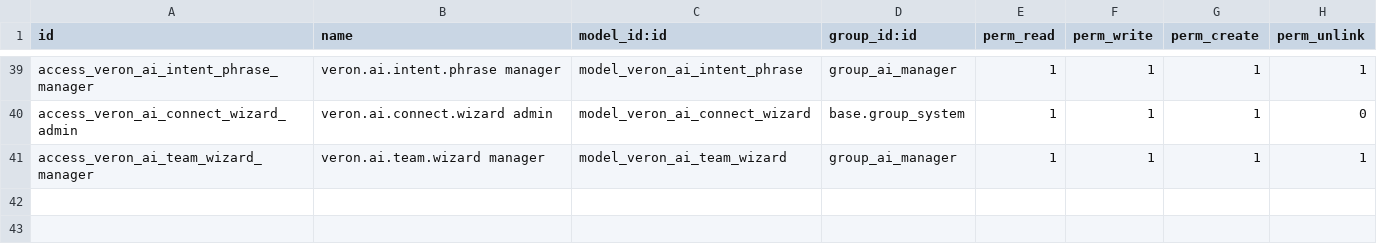
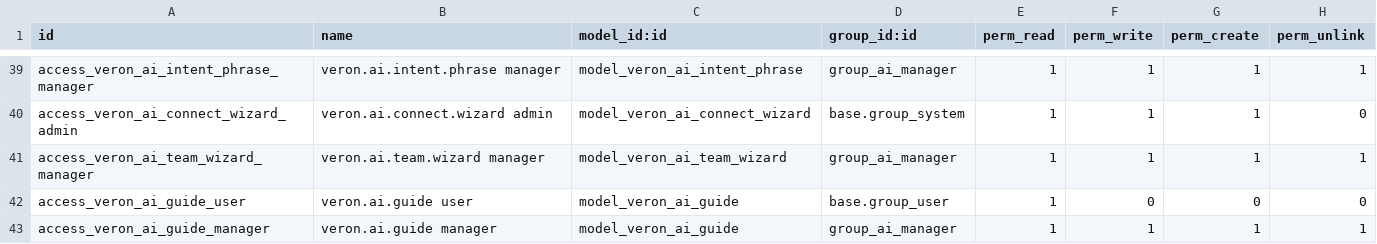
Before and after one commit to Majidehtesham4/majidehtesham4, a CSV file: odoo/addons/veron_ai_agent/security/ir.model.access.csv, drawn as a sheet; only a part is shown, gaps mark what is left out; the diff names each change by its address in the sheet, - before the commit and + after, or states it on an @@ line.

```diff
--- a/odoo/addons/veron_ai_agent/security/ir.model.access.csv
+++ b/odoo/addons/veron_ai_agent/security/ir.model.access.csv
+row 42: access_veron_ai_guide_user | veron.ai.guide user | model_veron_ai_guide | base.group_user | 1 | 0 | 0 | 0
+row 43: access_veron_ai_guide_manager | veron.ai.guide manager | model_veron_ai_guide | group_ai_manager | 1 | 1 | 1 | 1
```
Also changed, not shown: 25 other files.
